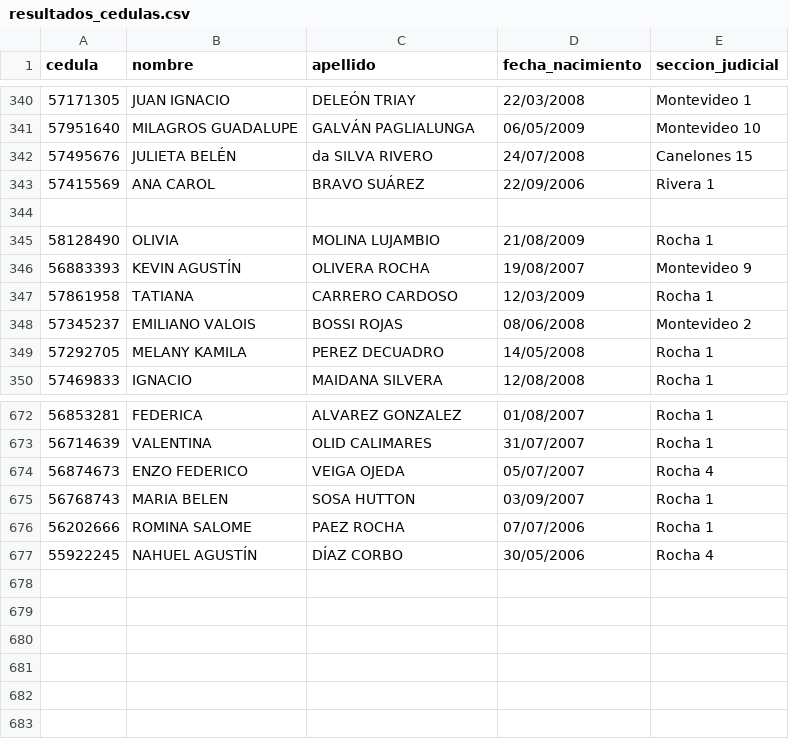
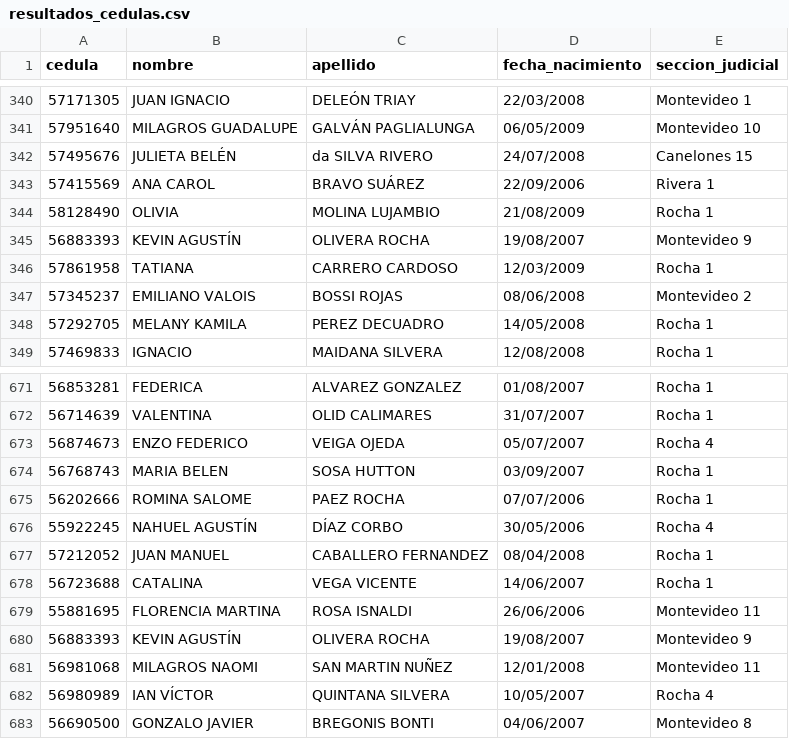
Before and after one commit to jakineru/registrocivil, a CSV file: resultados_cedulas.csv, drawn as a sheet; only a part is shown, gaps mark what is left out.

```diff
--- a/resultados_cedulas.csv
+++ b/resultados_cedulas.csv
@@ -343,3 +343,2 @@ cedula,nombre,apellido,fecha_nacimiento,seccion_judicial
 57415569,ANA CAROL,BRAVO SUÁREZ,22/09/2006,Rivera 1
-
 58128490,OLIVIA,MOLINA LUJAMBIO,21/08/2009,Rocha 1
@@ -677 +676,8 @@ cedula,nombre,apellido,fecha_nacimiento,seccion_judicial
 55922245,NAHUEL AGUSTÍN,DÍAZ CORBO,30/05/2006,Rocha 4
+57212052,JUAN MANUEL,CABALLERO FERNANDEZ,08/04/2008,Rocha 1
+56723688,CATALINA,VEGA VICENTE,14/06/2007,Rocha 1
+55881695,FLORENCIA MARTINA,ROSA ISNALDI,26/06/2006,Montevideo 11
+56883393,KEVIN AGUSTÍN,OLIVERA ROCHA,19/08/2007,Montevideo 9
+56981068,MILAGROS NAOMI,SAN MARTIN NUÑEZ,12/01/2008,Montevideo 11
+56980989,IAN VÍCTOR,QUINTANA SILVERA,10/05/2007,Rocha 4
+56690500,GONZALO JAVIER,BREGONIS BONTI,04/06/2007,Montevideo 8
```
Also changed, not shown: 3 other files.
